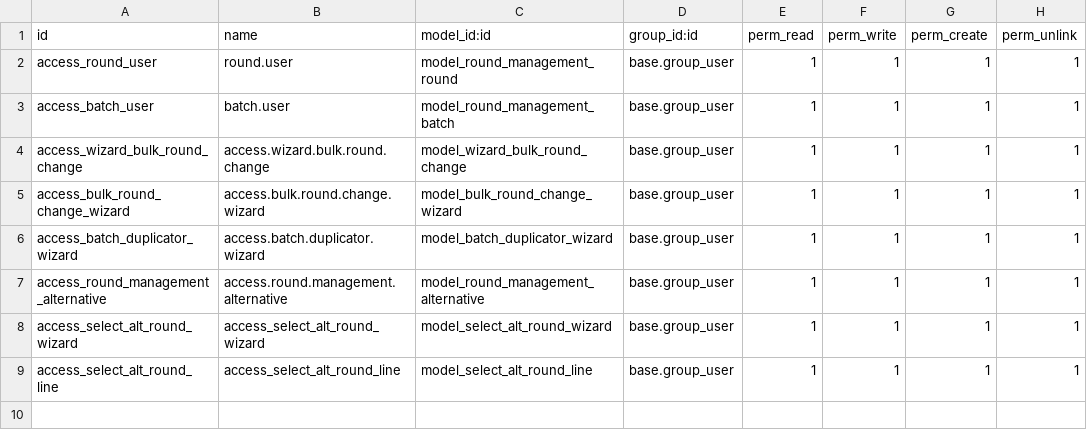
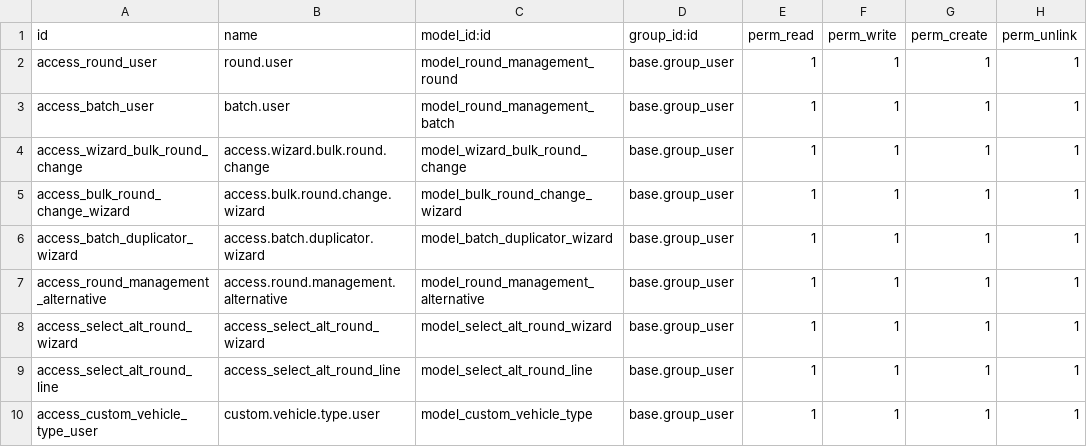
Before and after one commit to Yuvaraj-Thoughtlogik/FoodAndDrinks_ERP, a CSV file: round_management/security/ir.model.access.csv, drawn as a sheet; the diff names each change by its address in the sheet, - before the commit and + after, or states it on an @@ line.

Commit message:
fleet custom changes updated

```diff
--- a/round_management/security/ir.model.access.csv
+++ b/round_management/security/ir.model.access.csv
+row 10: access_custom_vehicle_type_user | custom.vehicle.type.user | model_custom_vehicle_type | base.group_user | 1 | 1 | 1 | 1
```
